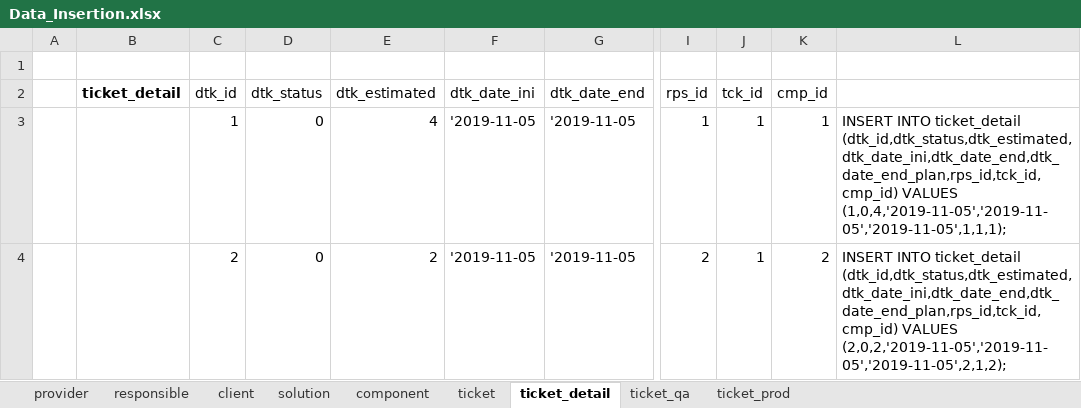
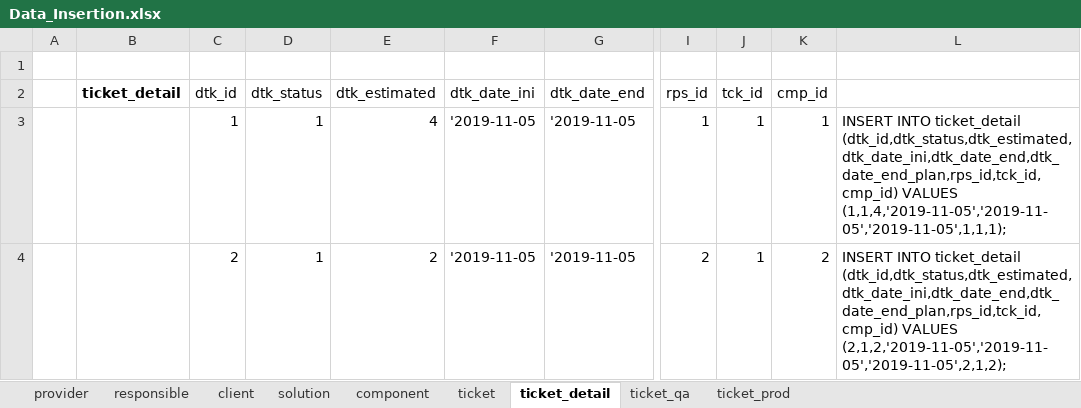
Before and after one commit to rccs09/seguimiento, an Excel workbook: documents/bdd/Data_Insertion.xlsx, sheet ticket_detail, drawn as a sheet; only a part is shown, gaps mark what is left out; values as stored, in another font and other column widths than the file's, no borders; the diff names each change by its address in the sheet, - before the commit and + after, or states it on an @@ line.

Commit message:
Pantallas de ticket

```diff
--- a/documents/bdd/Data_Insertion.xlsx (sheet ticket_detail)
+++ b/documents/bdd/Data_Insertion.xlsx (sheet ticket_detail)
-D3:D4 (dtk_status): 0
+D3:D4 (dtk_status): 1
-L3: …(dtk_id,dtk_status,dtk_estimated,dtk_date_ini,dtk_date_end,dtk_date_end_plan,rps_id,tck_id,cmp_id) VALUES (1,0,4,'2019-11-05','2019-11-05','2019-11-05',1,1,1);
+L3: …(dtk_id,dtk_status,dtk_estimated,dtk_date_ini,dtk_date_end,dtk_date_end_plan,rps_id,tck_id,cmp_id) VALUES (1,1,4,'2019-11-05','2019-11-05','2019-11-05',1,1,1);
-L4: …(dtk_id,dtk_status,dtk_estimated,dtk_date_ini,dtk_date_end,dtk_date_end_plan,rps_id,tck_id,cmp_id) VALUES (2,0,2,'2019-11-05','2019-11-05','2019-11-05',2,1,2);
+L4: …(dtk_id,dtk_status,dtk_estimated,dtk_date_ini,dtk_date_end,dtk_date_end_plan,rps_id,tck_id,cmp_id) VALUES (2,1,2,'2019-11-05','2019-11-05','2019-11-05',2,1,2);
```
Also changed, not shown: sheet ticket, documents/bdd/Data_Diccitionary.xlsx, 31 other files.
